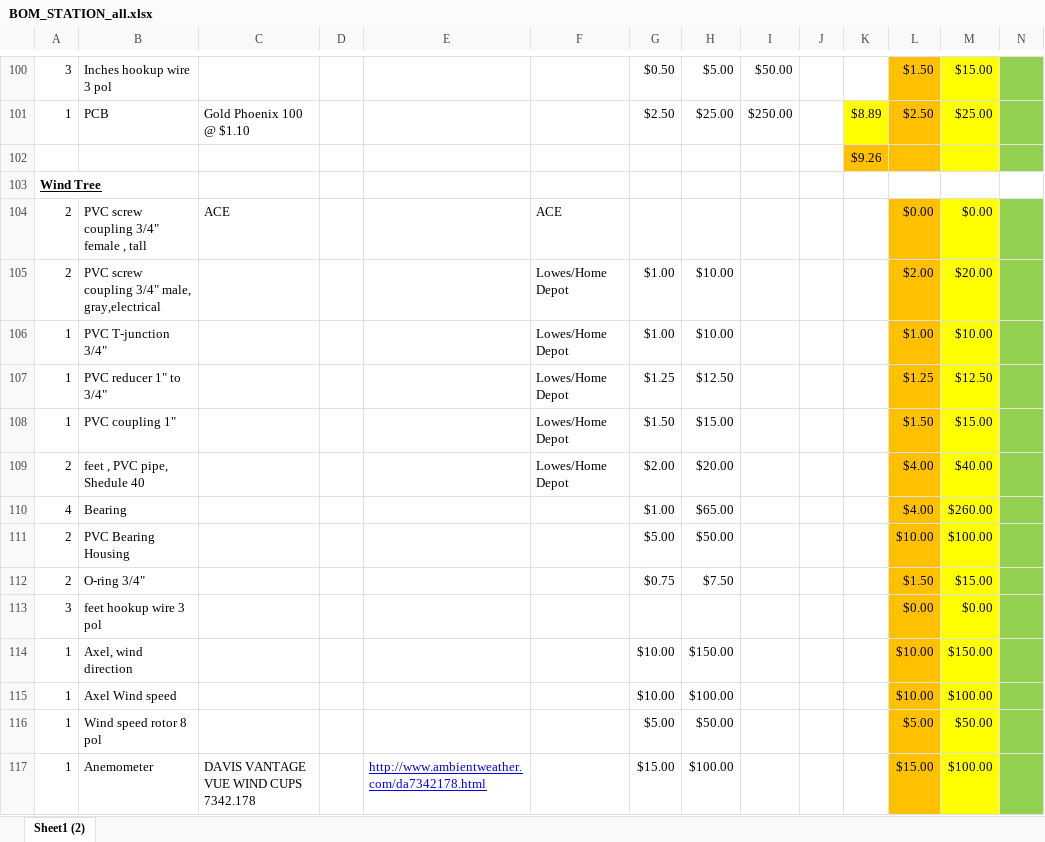
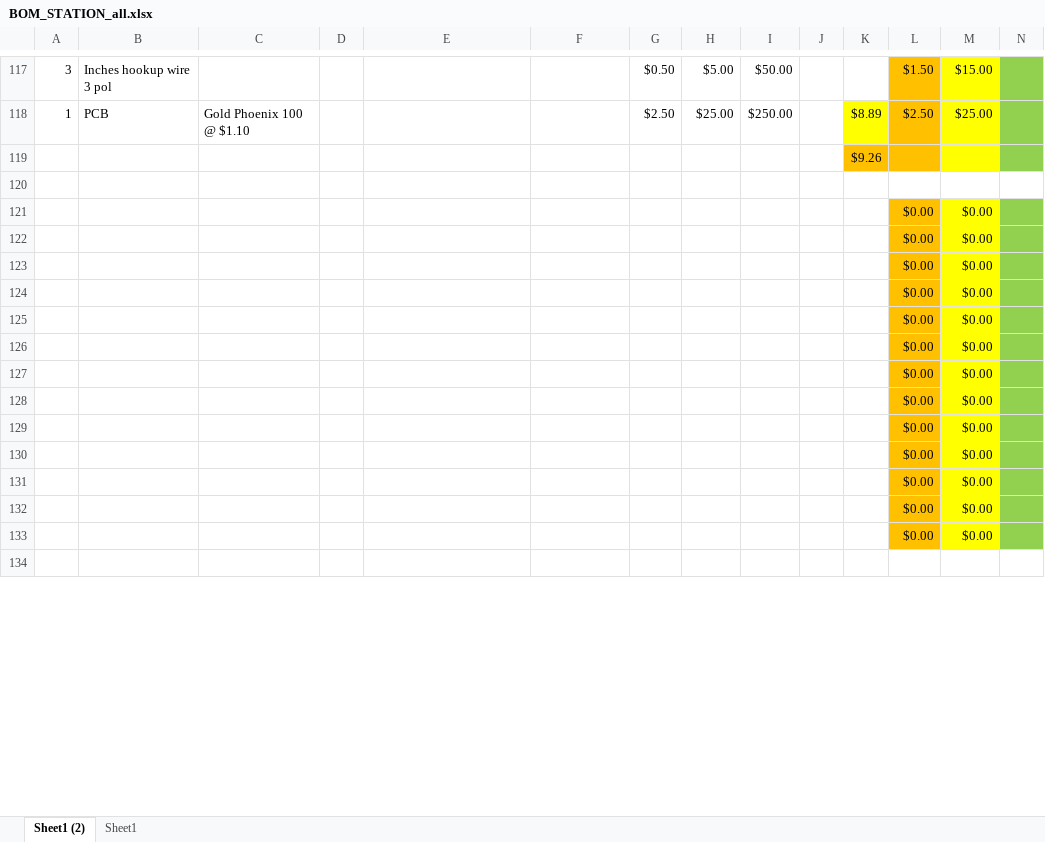
Before and after one commit to garyStofer/Eagle5_PCB, an Excel workbook: Wifi_WX_Station/BOMStuff/BOM_STATION_all.xlsx, sheet Sheet1 (2), drawn as a sheet; only a part is shown, gaps mark what is left out; values as stored, in another font and other column widths than the file's, no borders; removed rows and columns are numbered as before the commit, all else as after; the diff covers the shown part only; the diff names each change by its address in the sheet, - before the commit and + after, or states it on an @@ line.

```diff
--- a/Wifi_WX_Station/BOMStuff/BOM_STATION_all.xlsx (sheet Sheet1 (2))
+++ b/Wifi_WX_Station/BOMStuff/BOM_STATION_all.xlsx (sheet Sheet1 (2))
+sheet tab: Sheet1
-A120: Wind Tree
+A120: (empty)
-row 104: 2 | PVC screw coupling 3/4" female , tall | ACE |  |  | ACE |  |  |  |  |  | $0.00 | $0.00
-row 105: 2 | PVC screw coupling 3/4" male, gray,electrical |  |  |  | Lowes/Home Depot | $1.00 | $10.00 |  |  |  | $2.00 | $20.00
-row 106: 1 | PVC T-junction 3/4" |  |  |  | Lowes/Home Depot | $1.00 | $10.00 |  |  |  | $1.00 | $10.00
-row 107: 1 | PVC reducer 1" to 3/4" |  |  |  | Lowes/Home Depot | $1.25 | $12.50 |  |  |  | $1.25 | $12.50
-row 108: 1 | PVC coupling 1" |  |  |  | Lowes/Home Depot | $1.50 | $15.00 |  |  |  | $1.50 | $15.00
-row 109: 2 | feet , PVC pipe, Shedule 40 |  |  |  | Lowes/Home Depot | $2.00 | $20.00 |  |  |  | $4.00 | $40.00
-row 110: 4 | Bearing |  |  |  |  | $1.00 | $65.00 |  |  |  | $4.00 | $260.00
-row 111: 2 | PVC Bearing Housing |  |  |  |  | $5.00 | $50.00 |  |  |  | $10.00 | $100.00
-row 112: 2 | O-ring 3/4" |  |  |  |  | $0.75 | $7.50 |  |  |  | $1.50 | $15.00
-A121: 3
+A121: (empty)
-B121: feet hookup wire 3 pol
+B121: (empty)
-row 114: 1 | Axel, wind direction |  |  |  |  | $10.00 | $150.00 |  |  |  | $10.00 | $150.00
-row 115: 1 | Axel Wind speed |  |  |  |  | $10.00 | $100.00 |  |  |  | $10.00 | $100.00
-row 116: 1 | Wind speed rotor 8 pol |  |  |  |  | $5.00 | $50.00 |  |  |  | $5.00 | $50.00
+row 122:  |  |  |  |  |  |  |  |  |  |  | $0.00 | $0.00
+row 123:  |  |  |  |  |  |  |  |  |  |  | $0.00 | $0.00
+row 124:  |  |  |  |  |  |  |  |  |  |  | $0.00 | $0.00
+row 125:  |  |  |  |  |  |  |  |  |  |  | $0.00 | $0.00
+row 126:  |  |  |  |  |  |  |  |  |  |  | $0.00 | $0.00
+row 127:  |  |  |  |  |  |  |  |  |  |  | $0.00 | $0.00
+row 128:  |  |  |  |  |  |  |  |  |  |  | $0.00 | $0.00
+row 129:  |  |  |  |  |  |  |  |  |  |  | $0.00 | $0.00
+row 130:  |  |  |  |  |  |  |  |  |  |  | $0.00 | $0.00
+row 131:  |  |  |  |  |  |  |  |  |  |  | $0.00 | $0.00
+row 132:  |  |  |  |  |  |  |  |  |  |  | $0.00 | $0.00
+row 133:  |  |  |  |  |  |  |  |  |  |  | $0.00 | $0.00
-row 134: 1 | Anemometer | DAVIS VANTAGE VUE WIND CUPS 7342.178 |  | http://www.ambientweather.com/da7342178.html |  | $15.00 | $100.00 |  |  |  | $15.00 | $100.00
+row 134: (empty)
-L134 fill: #FFC000
+L134 fill: none
-M134 fill: #FFFF00
+M134 fill: none
-N134 fill: #92D050
+N134 fill: none
```
Also changed, not shown: 24 added rows, 6 removed rows, 75 edited cells and cell formats elsewhere in this sheet, formulas that keep their value, hidden cells, 23 other files.
